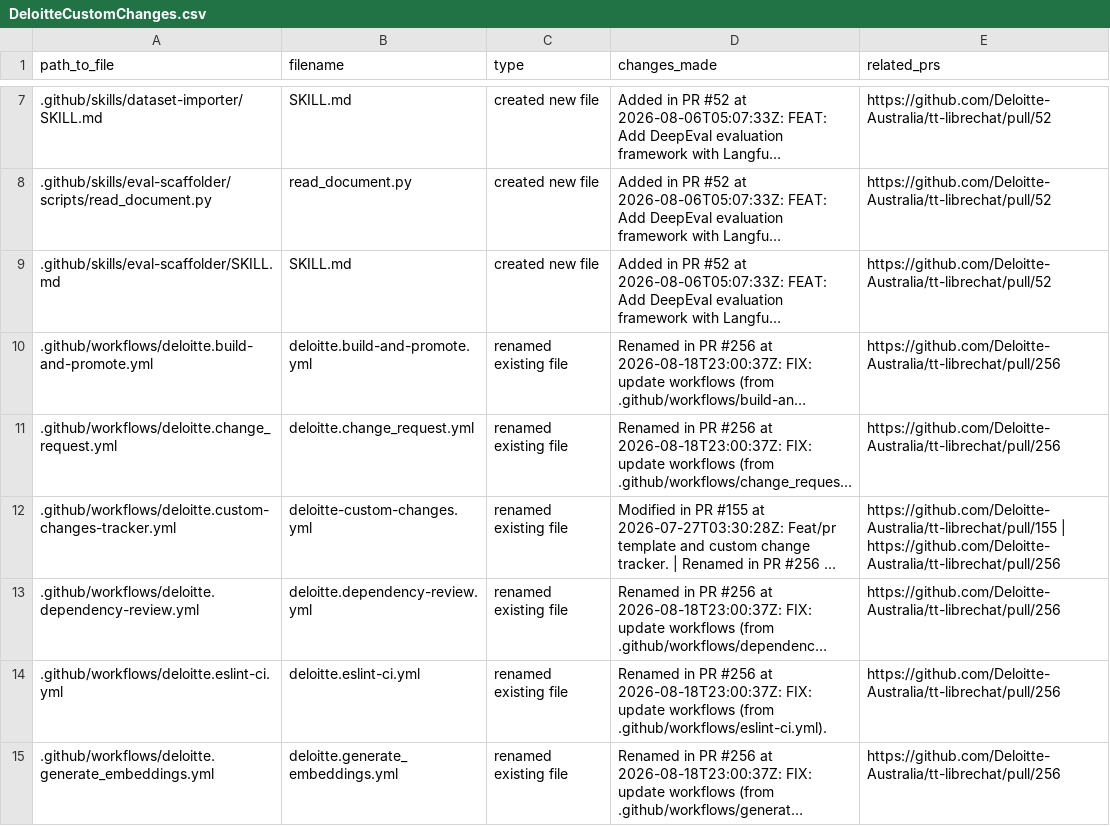
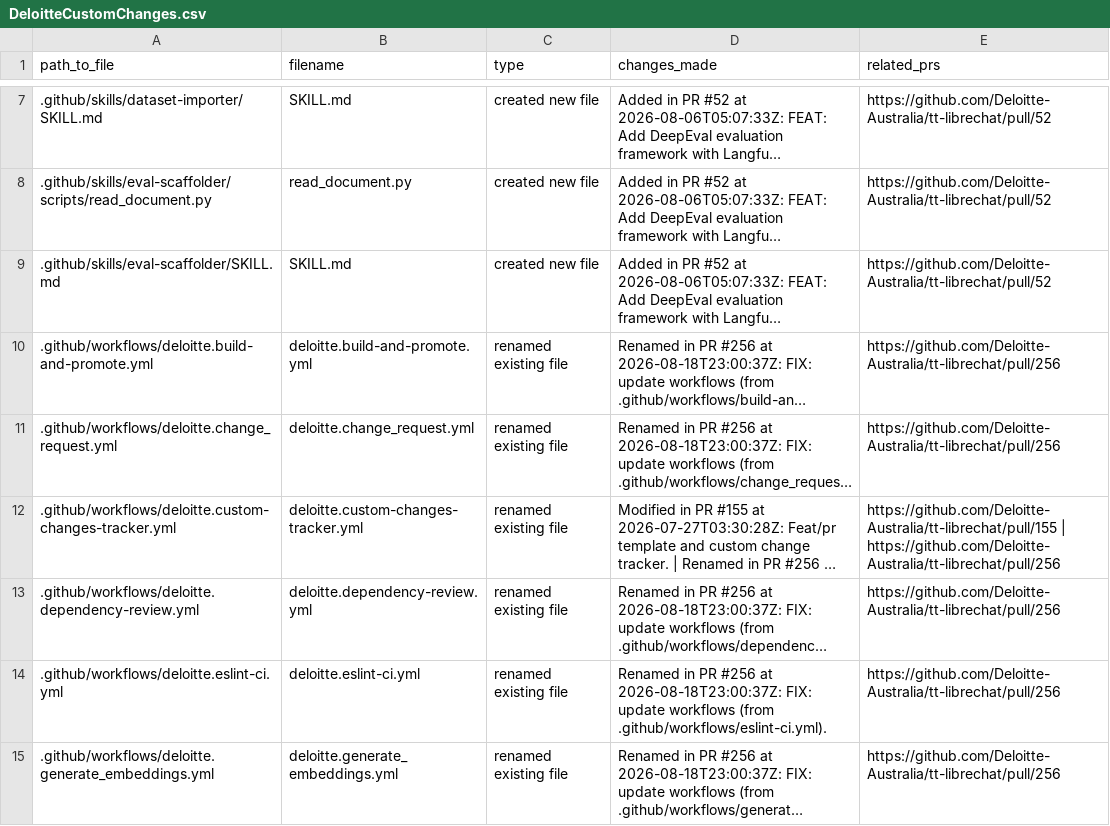
Before and after one commit to rzem-ai/LibreChat, a CSV file: deloitte/DeloitteCustomChanges.csv, drawn as a sheet; only a part is shown, gaps mark what is left out; long unchanged cells end in …; the diff covers the shown part only; the diff names each change by its address in the sheet, - before the commit and + after, or states it on an @@ line.

```diff
--- a/deloitte/DeloitteCustomChanges.csv
+++ b/deloitte/DeloitteCustomChanges.csv
-B12 (filename): deloitte-custom-changes.yml
+B12 (filename): deloitte.custom-changes-tracker.yml
```
Also changed, not shown: 3 added rows and 6 edited cells elsewhere in this file.
